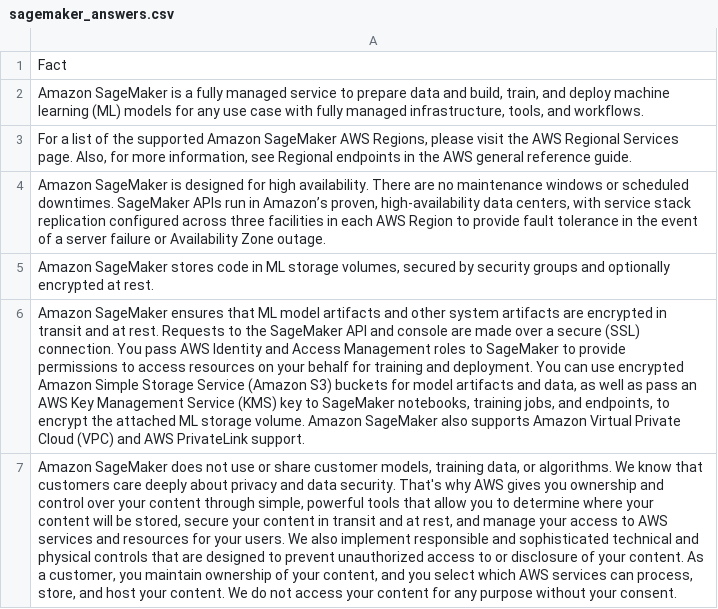
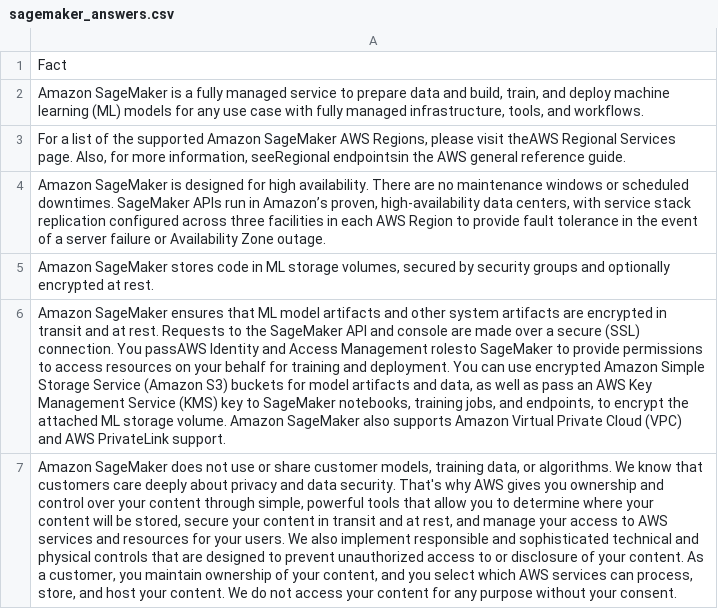
Before and after one commit to mafeifan/vitepress-blog, a CSV file: docs/AI/bedrock/workshop/labs/embeddings_search/sagemaker_answers.csv, drawn as a sheet; only a part is shown; the diff covers the shown part only; the diff names each change by its address in the sheet, - before the commit and + after, or states it on an @@ line.

```diff
--- a/docs/AI/bedrock/workshop/labs/embeddings_search/sagemaker_answers.csv
+++ b/docs/AI/bedrock/workshop/labs/embeddings_search/sagemaker_answers.csv
-A3: …please visit the AWS Regional Services page. Also, for more information, see Regional endpoints in the AWS…
+A3: …please visit theAWS Regional Services page. Also, for more information, seeRegional endpointsin the AWS…
-A6: …connection. You pass AWS Identity and Access Management roles to SageMaker to…
+A6: …connection. You passAWS Identity and Access Management rolesto SageMaker to…
```
Also changed, not shown: 27 edited cells elsewhere in this file, 20 other files.
